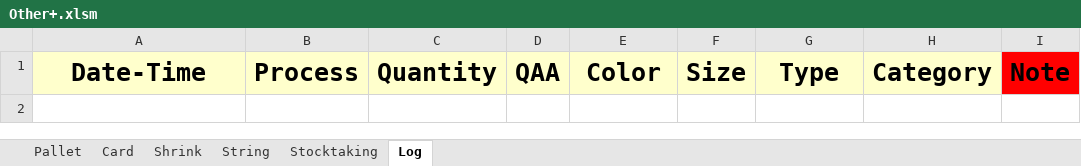
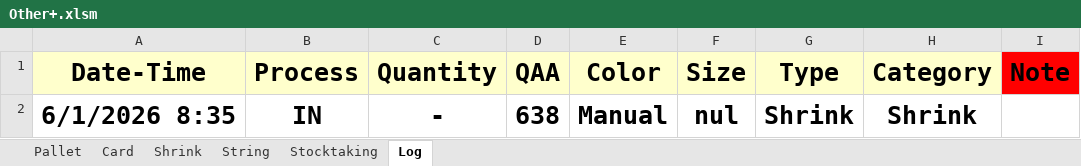
Before and after one commit to Hamzakafeh/est-ims, an Excel workbook: zones/zone3/2026/06-June/Other+.xlsm, sheet Log, drawn as a sheet; values as stored, in another font and other column widths than the file's, no borders; conditional formats not drawn; the diff names each change by its address in the sheet, - before the commit and + after, or states it on an @@ line.

```diff
--- a/zones/zone3/2026/06-June/Other+.xlsm (sheet Log)
+++ b/zones/zone3/2026/06-June/Other+.xlsm (sheet Log)
+row 2: 6/1/2026 8:35 | IN | - | 638 | Manual | nul | Shrink | Shrink
```
Also changed, not shown: sheet Shrink, sheet Stocktaking, zones/zone3/2026/05-May/Other+.xlsm, zones/zone3/2026/05-May/Sacks.xlsm, 2 other files.
